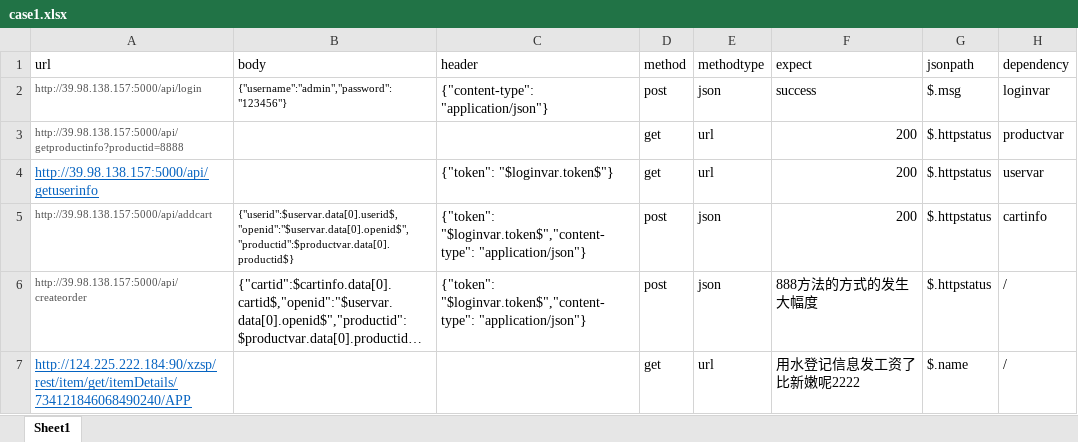
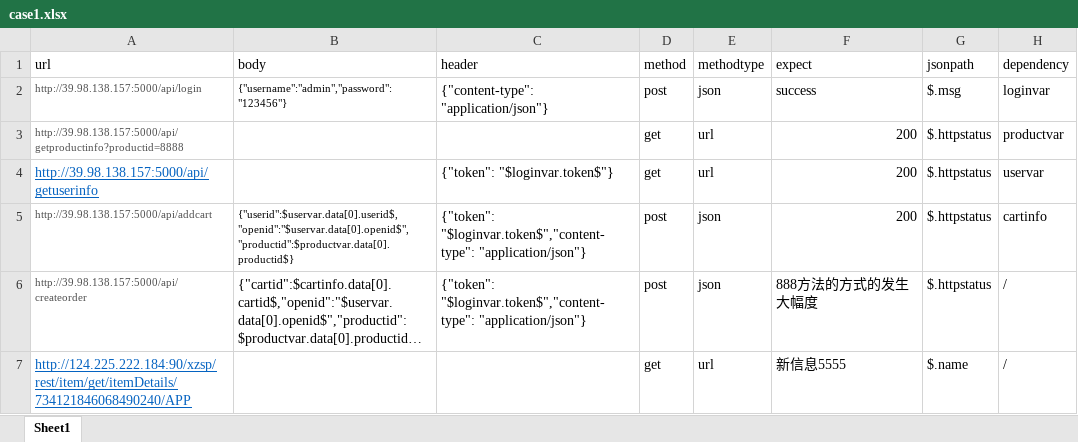
Before and after one commit to wangyingjie77700/work, an Excel workbook: jiekou/case1.xlsx, sheet Sheet1, drawn as a sheet; long unchanged cells end in …; values as stored, in another font and other column widths than the file's, no borders; the diff names each change by its address in the sheet, - before the commit and + after, or states it on an @@ line.

```diff
--- a/jiekou/case1.xlsx (sheet Sheet1)
+++ b/jiekou/case1.xlsx (sheet Sheet1)
-F7 (expect): 用水登记信息发工资了比新嫩呢2222
+F7 (expect): 新信息5555
```
Also changed, not shown: 1 other file.
